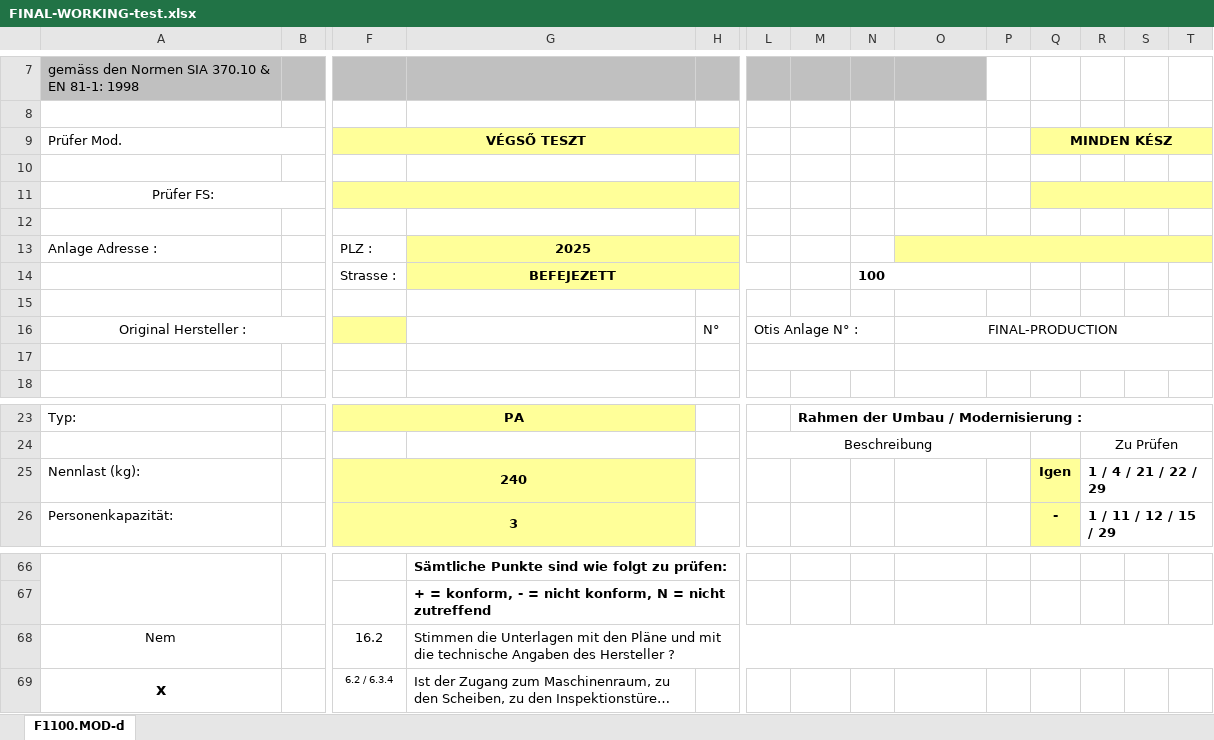
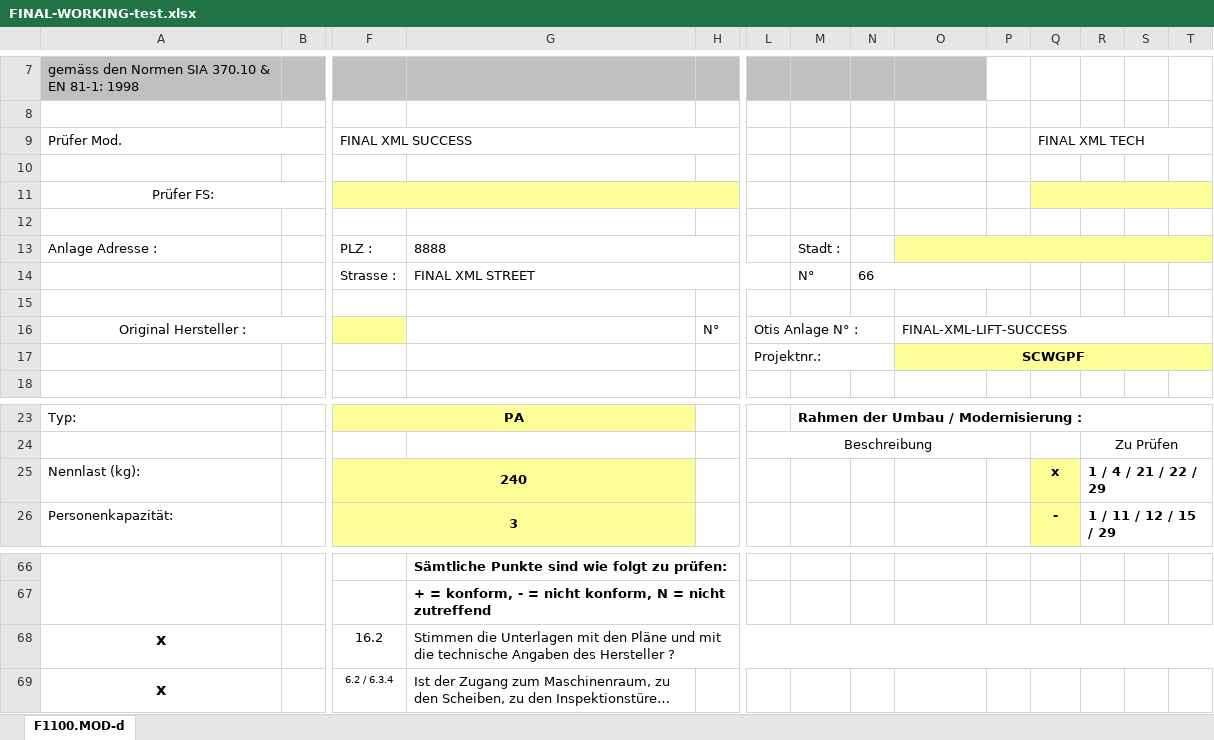
Before and after one commit to Wrassee/Aprod-OTIS, an Excel workbook: FINAL-WORKING-test.xlsx, sheet F1100.MOD-d, drawn as a sheet; only a part is shown, gaps mark what is left out; long unchanged cells end in …; values as stored, in another font and other column widths than the file's, no borders; charts and pictures not drawn; removed rows and columns are numbered as before the commit, all else as after; rows hold the shown columns only; the diff names each change by its address in the sheet, - before the commit and + after, or states it on an @@ line.

```diff
--- a/FINAL-WORKING-test.xlsx (sheet F1100.MOD-d)
+++ b/FINAL-WORKING-test.xlsx (sheet F1100.MOD-d)
-row 9: Prüfer Mod. |  | VÉGSŐ TESZT |  |  |  |  |  |  |  | MINDEN KÉSZ
+row 9: Prüfer Mod. |  | FINAL XML SUCCESS |  |  |  |  |  |  |  | FINAL XML TECH
-G13: 2025
+G13: 8888
@@ G13 alignment: center → left, fill: #FFFF99 → none, bold: on → off @@
-H13 fill: none
+H13 fill: #FFFF99
-M13: (empty)
+M13: Stadt :
-R13:T13 fill: none
+R13:T13 fill: #FFFF99
-row 14:  |  | Strasse : | BEFEJEZETT |  |  |  | 100
+row 14:  |  | Strasse : | FINAL XML STREET |  |  | N° | 66
-O16: FINAL-PRODUCTION
+O16: FINAL-XML-LIFT-SUCCESS
-O16 alignment: center
+O16 alignment: left
-row 17: (empty)
+row 17:  |  |  |  |  | Projektnr.: |  |  | SCWGPF
-O17:T17 fill: none
+O17:T17 fill: #FFFF99
-Q25: Igen
+Q25: x
-A68: Nem
+A68: x
-A68 bold: off
+A68 bold: on, text size: larger
```
Also changed, not shown: format-preserved-test.xlsx, perfect-style-test.xlsx, 19 other files.
